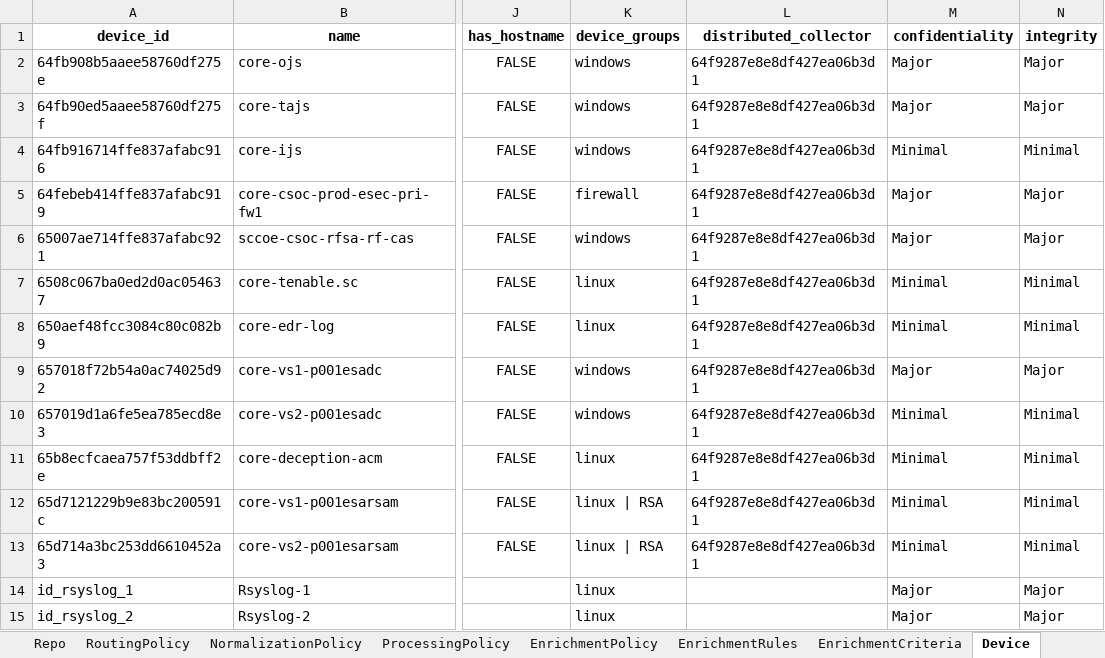
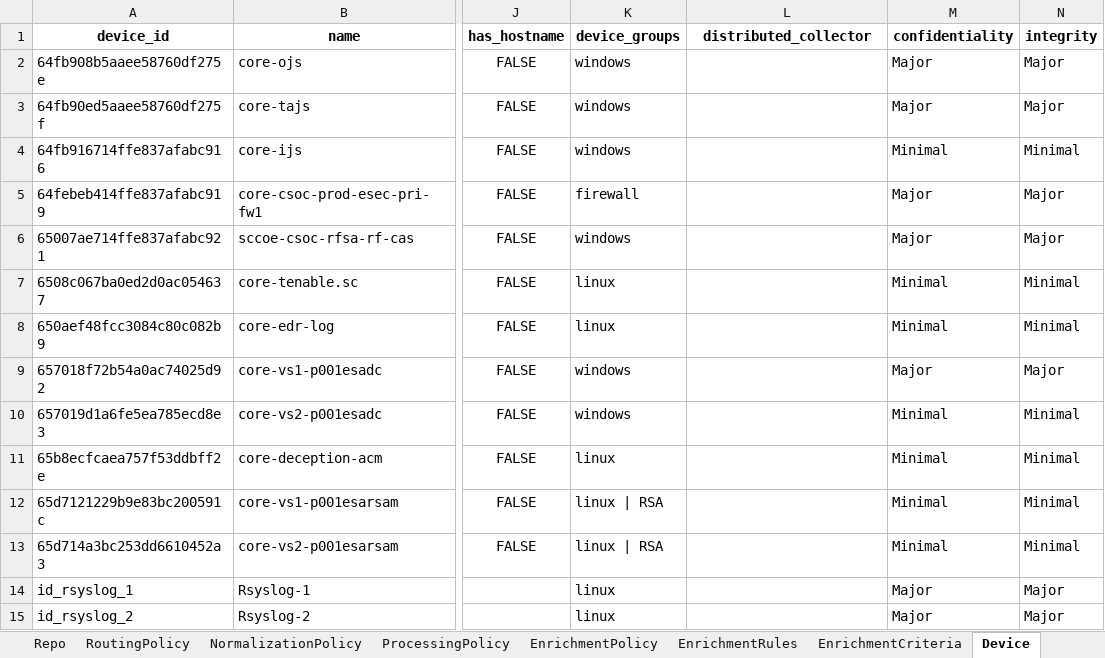
Before and after one commit to DeDobbeleer/DirectorSync, an Excel workbook: lp_tenant_importer/samples/core_config.xlsx, sheet Device, drawn as a sheet; only a part is shown, gaps mark what is left out; values as stored, in another font and other column widths than the file's, no borders; the diff names each change by its address in the sheet, - before the commit and + after, or states it on an @@ line.

Commit message:
import-devices

```diff
--- a/lp_tenant_importer/samples/core_config.xlsx (sheet Device)
+++ b/lp_tenant_importer/samples/core_config.xlsx (sheet Device)
-L2:L13 (distributed_collector): 64f9287e8e8df427ea06b3d1
+L2:L13 (distributed_collector): (empty)
```
Also changed, not shown: 5 other files.
